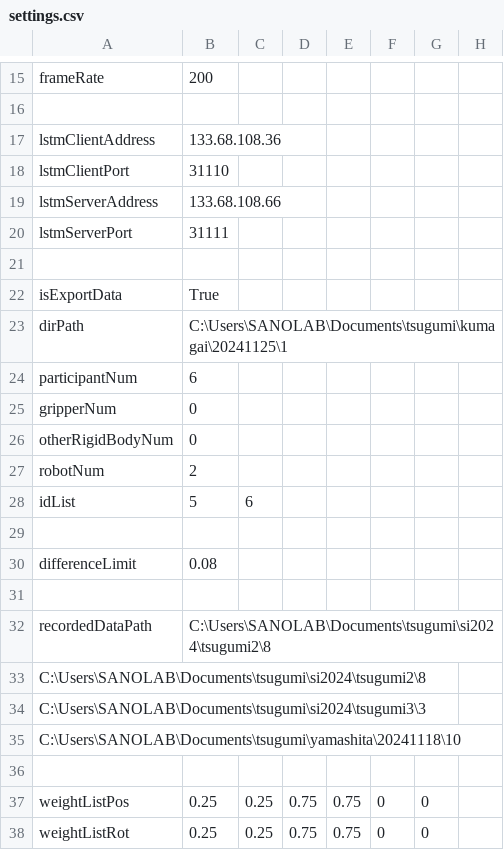
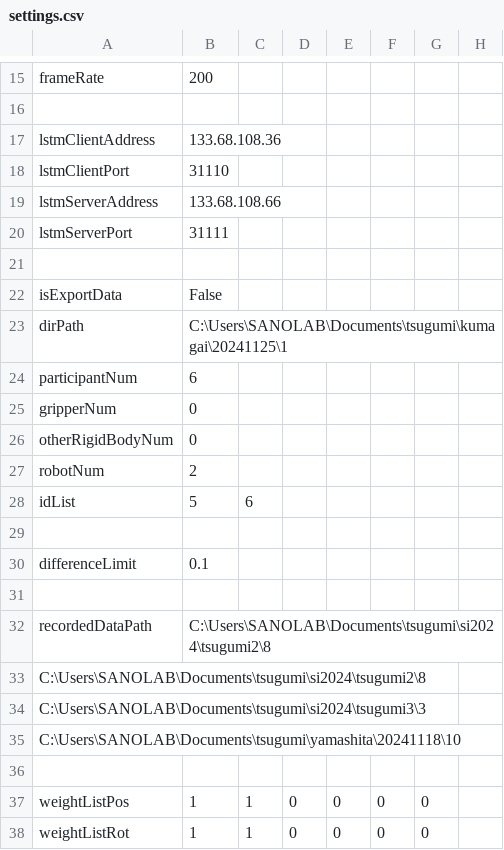
Before and after one commit to clz13087/skill-transfer, a CSV file: config/settings.csv, drawn as a sheet; only a part is shown, gaps mark what is left out.

```diff
--- a/config/settings.csv
+++ b/config/settings.csv
@@ -21,3 +21,3 @@ lstmServerPort,31111
 
-isExportData,True
+isExportData,False
 dirPath,C:\Users\SANOLAB\Documents\tsugumi\kumagai\20241125\1
@@ -29,3 +29,3 @@ idList,5,6
 
-differenceLimit,0.08
+differenceLimit,0.1
 
@@ -36,3 +36,3 @@ C:\Users\SANOLAB\Documents\tsugumi\yamashita\20241118\10
 
-weightListPos,0.25,0.25,0.75,0.75,0,0
-weightListRot,0.25,0.25,0.75,0.75,0,0
+weightListPos,1,1,0,0,0,0
+weightListRot,1,1,0,0,0,0
```
Also changed, not shown: 4 other files.
